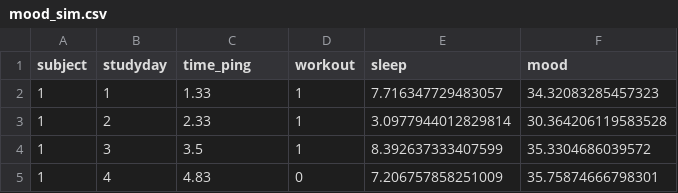
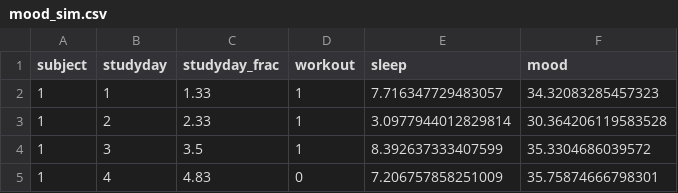
Before and after one commit to jmgirard/psyc894, a CSV file: data/mood_sim.csv, drawn as a sheet; only a part is shown.

```diff
--- a/data/mood_sim.csv
+++ b/data/mood_sim.csv
@@ -1,2 +1,2 @@
-subject,studyday,time_ping,workout,sleep,mood
+subject,studyday,studyday_frac,workout,sleep,mood
 1,1,1.33,1,7.716347729483057,34.32083285457323
```
Also changed, not shown: data/ema_sim.csv, 13 other files.
